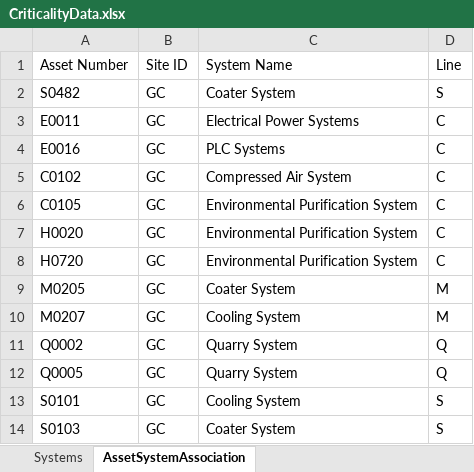
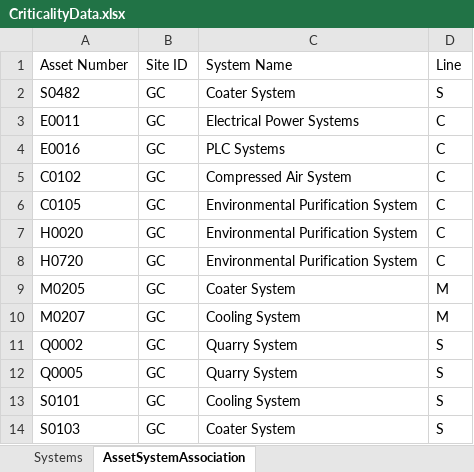
Before and after one commit to jonathanmajh/iko_reliability, an Excel workbook: lib/criticality/CriticalityData.xlsx, sheet AssetSystemAssociation, drawn as a sheet; values as stored, in another font and other column widths than the file's, no borders; the diff names each change by its address in the sheet, - before the commit and + after, or states it on an @@ line.

```diff
--- a/lib/criticality/CriticalityData.xlsx (sheet AssetSystemAssociation)
+++ b/lib/criticality/CriticalityData.xlsx (sheet AssetSystemAssociation)
-D11:D12: Q
+D11:D12: S
```
Also changed, not shown: sheet Systems, 1 other file.
